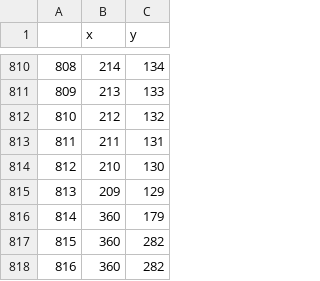
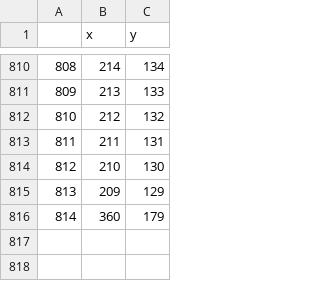
Before and after one commit to stianteien/TrainsWithBrains, a CSV file: linje3.csv, drawn as a sheet; only a part is shown, gaps mark what is left out; the diff names each change by its address in the sheet, - before the commit and + after, or states it on an @@ line.

```diff
--- a/linje3.csv
+++ b/linje3.csv
-row 817: 815 | 360 | 282
-row 818: 816 | 360 | 282
```
Also changed, not shown: 7 other files.
